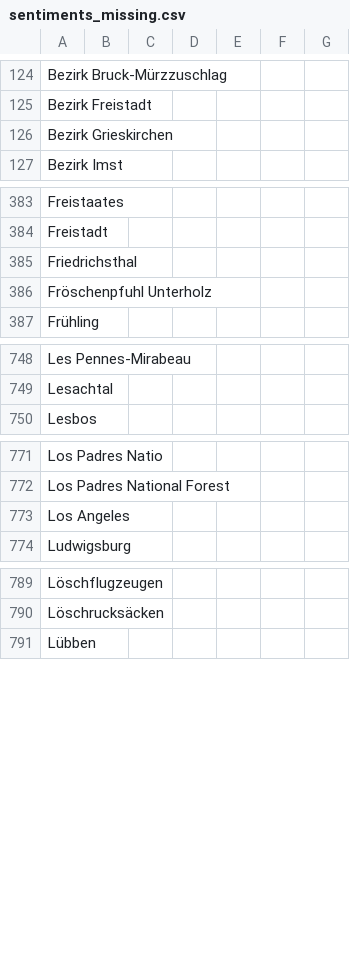
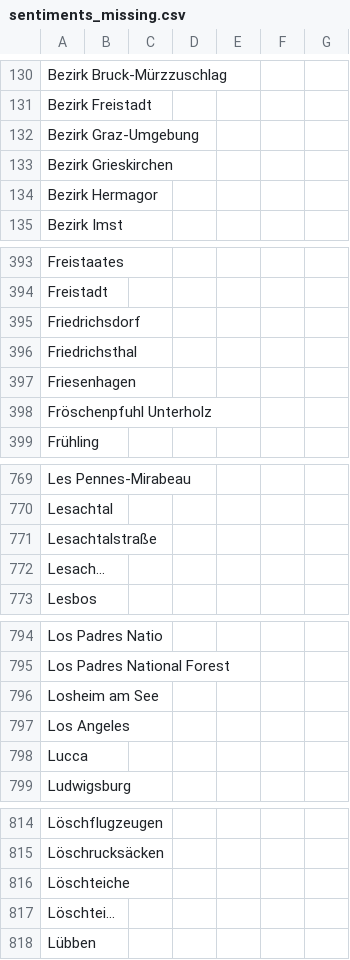
Before and after one commit to a-p312-news/winterIsComing, a CSV file: csv/sentiments_missing.csv, drawn as a sheet; only a part is shown, gaps mark what is left out; the diff covers the shown part only; the diff names each change by its address in the sheet, - before the commit and + after, or states it on an @@ line.

```diff
--- a/csv/sentiments_missing.csv
+++ b/csv/sentiments_missing.csv
+row 132: Bezirk Graz-Umgebung
+row 134: Bezirk Hermagor
+row 395: Friedrichsdorf
+row 397: Friesenhagen
+row 771: Lesachtalstraße
+row 772: Lesach…
+row 796: Losheim am See
+row 798: Lucca
+row 816: Löschteiche
+row 817: Löschtei…
```
Also changed, not shown: 42 added rows elsewhere in this file, csv/sentiments_days.csv, csv/sentiments_locations.csv, 7 other files.
